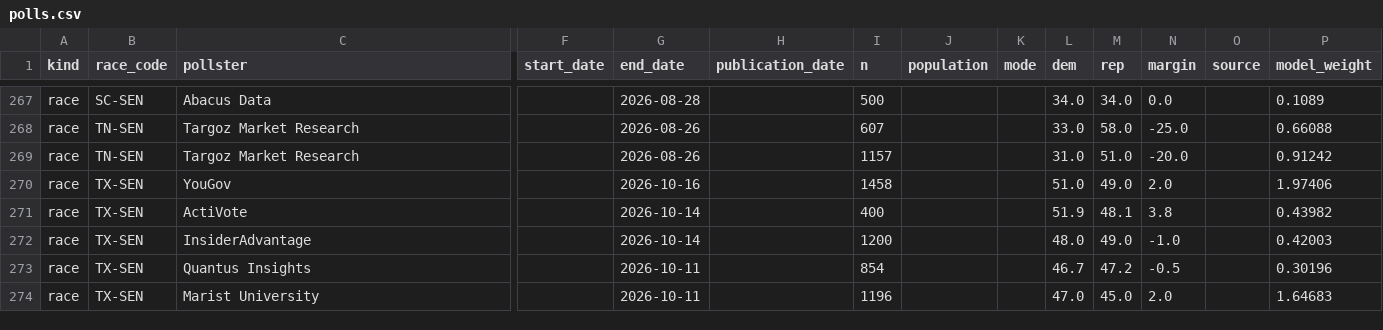
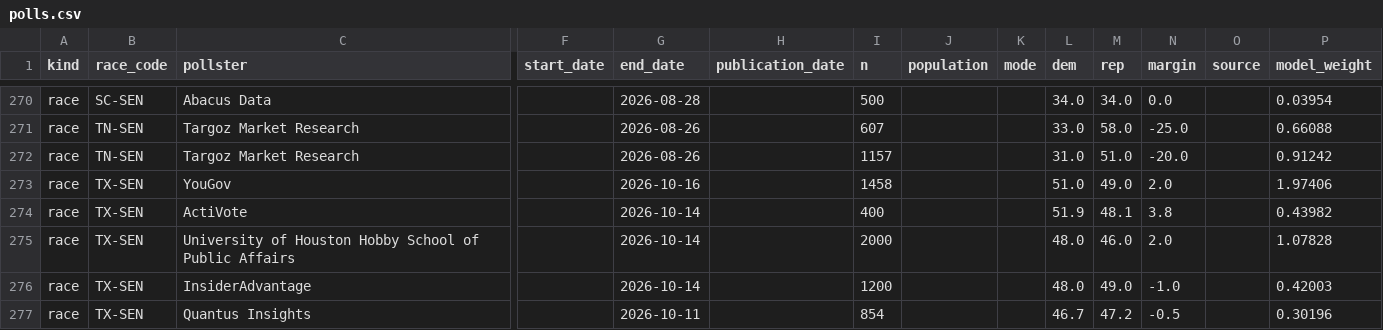
Before and after one commit to MusicOfScience/midterm-signals, a CSV file: public/data/polls.csv, drawn as a sheet; only a part is shown, gaps mark what is left out; the shorter side is filled out with more unchanged rows; addresses are those after the commit; rows hold the shown columns only; the diff covers the shown part only; the diff names each change by its address in the sheet, - before the commit and + after, or states it on an @@ line.

```diff
--- a/public/data/polls.csv
+++ b/public/data/polls.csv
-P270 (model_weight): 0.1089
+P270 (model_weight): 0.03954
+row 275: race | TX-SEN | University of Houston Hobby School of Public Affairs |  | 2026-10-14 |  | 2000 |  |  | 48.0 | 46.0 | 2.0 |  | 1.07828
```
Also changed, not shown: 3 added rows, 18 moved rows and 23 edited cells elsewhere in this file, public/data/races.csv, 21 other files.
